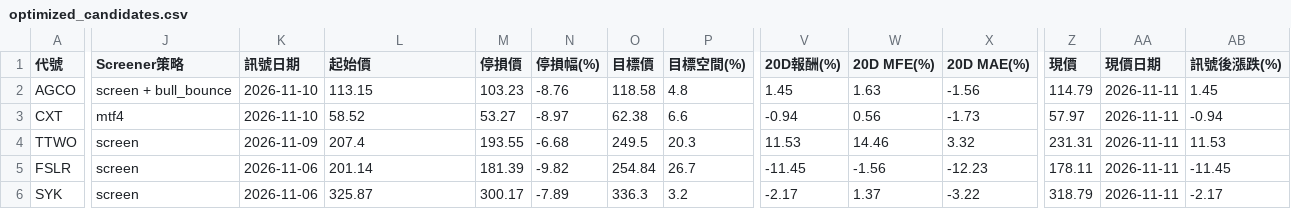
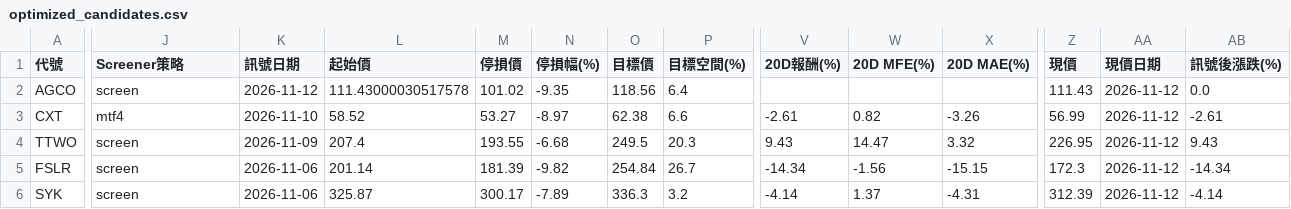
Before and after one commit to zezelloza-sys/discord-python-daily-screener, a CSV file: optimized_candidates.csv, drawn as a sheet; only a part is shown, gaps mark what is left out; the diff covers the shown part only; the diff names each change by its address in the sheet, - before the commit and + after, or states it on an @@ line.

Commit message:
Auto-update Optimized Alpha Screener report 2026-11-13

```diff
--- a/optimized_candidates.csv
+++ b/optimized_candidates.csv
-J2 (Screener策略): screen + bull_bounce
+J2 (Screener策略): screen
-K2 (訊號日期): 2026-11-10
+K2 (訊號日期): 2026-11-12
-L2 (起始價): 113.15
+L2 (起始價): 111.43000030517578
-M2 (停損價): 103.23
+M2 (停損價): 101.02
-N2 (停損幅(%)): -8.76
+N2 (停損幅(%)): -9.35
-O2 (目標價): 118.58
+O2 (目標價): 118.56
-P2 (目標空間(%)): 4.8
+P2 (目標空間(%)): 6.4
-V2 (20D報酬(%)): 1.45
+V2 (20D報酬(%)): (empty)
-W2 (20D MFE(%)): 1.63
+W2 (20D MFE(%)): (empty)
-X2 (20D MAE(%)): -1.56
+X2 (20D MAE(%)): (empty)
-Z2 (現價): 114.79
+Z2 (現價): 111.43
-AA2:AA6 (現價日期): 2026-11-11
+AA2:AA6 (現價日期): 2026-11-12
-AB2 (訊號後漲跌(%)): 1.45
+AB2 (訊號後漲跌(%)): 0.0
-V3 (20D報酬(%)): -0.94
+V3 (20D報酬(%)): -2.61
-W3 (20D MFE(%)): 0.56
+W3 (20D MFE(%)): 0.82
-X3 (20D MAE(%)): -1.73
+X3 (20D MAE(%)): -3.26
-Z3 (現價): 57.97
+Z3 (現價): 56.99
-AB3 (訊號後漲跌(%)): -0.94
+AB3 (訊號後漲跌(%)): -2.61
-V4 (20D報酬(%)): 11.53
+V4 (20D報酬(%)): 9.43
-W4 (20D MFE(%)): 14.46
+W4 (20D MFE(%)): 14.47
-Z4 (現價): 231.31
+Z4 (現價): 226.95
-AB4 (訊號後漲跌(%)): 11.53
+AB4 (訊號後漲跌(%)): 9.43
-V5 (20D報酬(%)): -11.45
+V5 (20D報酬(%)): -14.34
-X5 (20D MAE(%)): -12.23
+X5 (20D MAE(%)): -15.15
-Z5 (現價): 178.11
+Z5 (現價): 172.3
-AB5 (訊號後漲跌(%)): -11.45
+AB5 (訊號後漲跌(%)): -14.34
-V6 (20D報酬(%)): -2.17
+V6 (20D報酬(%)): -4.14
-X6 (20D MAE(%)): -3.22
+X6 (20D MAE(%)): -4.31
-Z6 (現價): 318.79
+Z6 (現價): 312.39
-AB6 (訊號後漲跌(%)): -2.17
+AB6 (訊號後漲跌(%)): -4.14
```
Also changed, not shown: 1 removed row and 106 edited cells elsewhere in this file, latest/optimized_candidates.csv, 3 other files.
